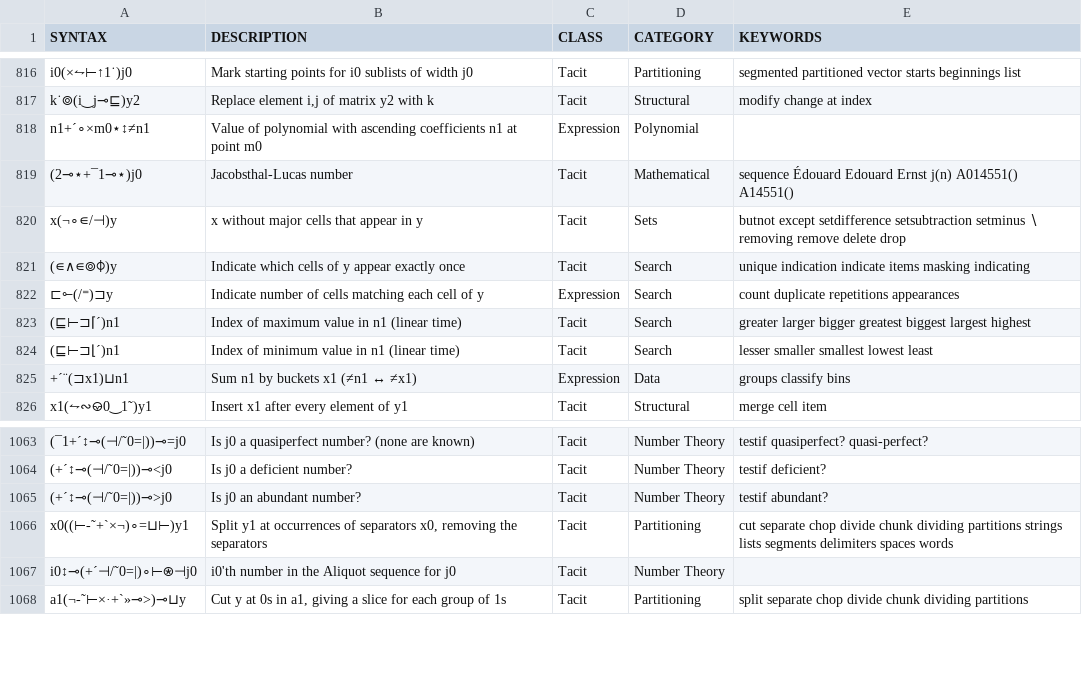
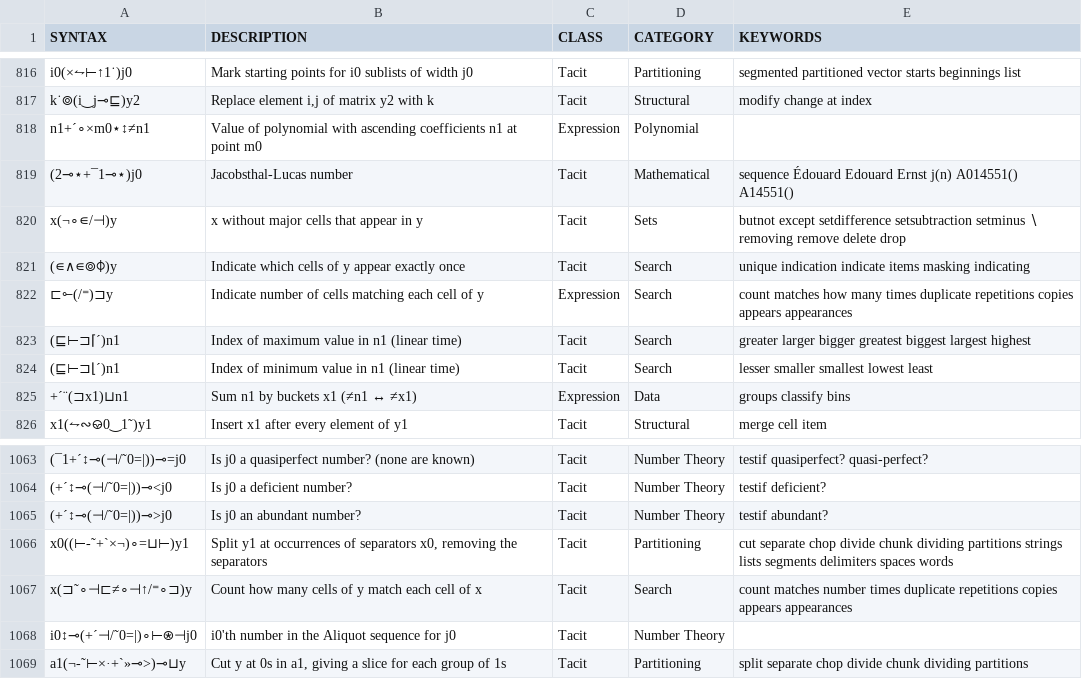
Before and after one commit to mlochbaum/bqncrate, a TSV file: table.tsv, drawn as a sheet; only a part is shown, gaps mark what is left out; the diff names each change by its address in the sheet, - before the commit and + after, or states it on an @@ line.

Commit message:
Count-matches expression

```diff
--- a/table.tsv
+++ b/table.tsv
-E822 (KEYWORDS): count duplicate repetitions appearances
+E822 (KEYWORDS): count matches how many times duplicate repetitions copies appears appearances
+row 1067: x(⊐˜∘⊣⊏≠∘⊣↑/⁼∘⊐)y | Count how many cells of y match each cell of x | Tacit | Search | count matches number times duplicate repetitions copies appears appearances
```
